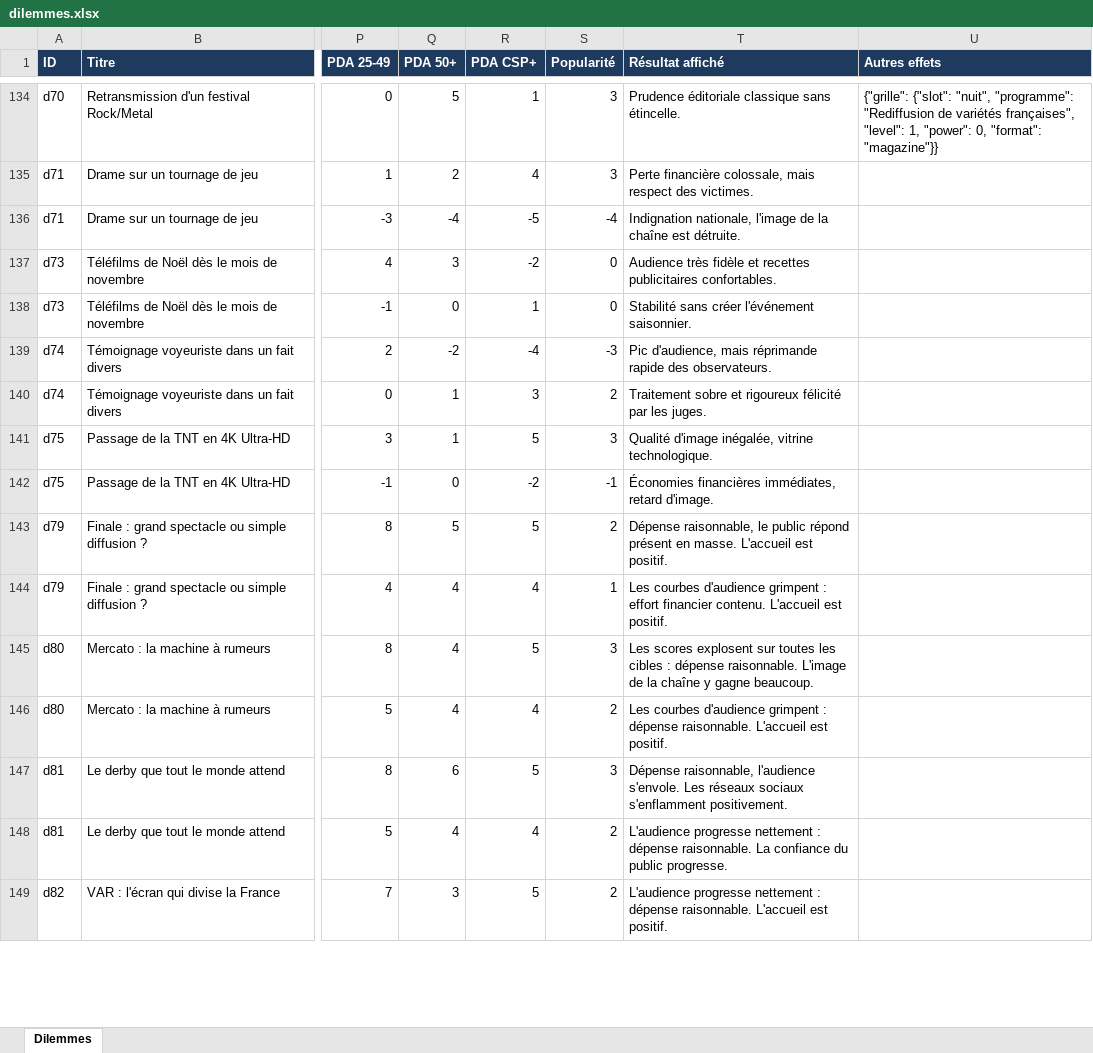
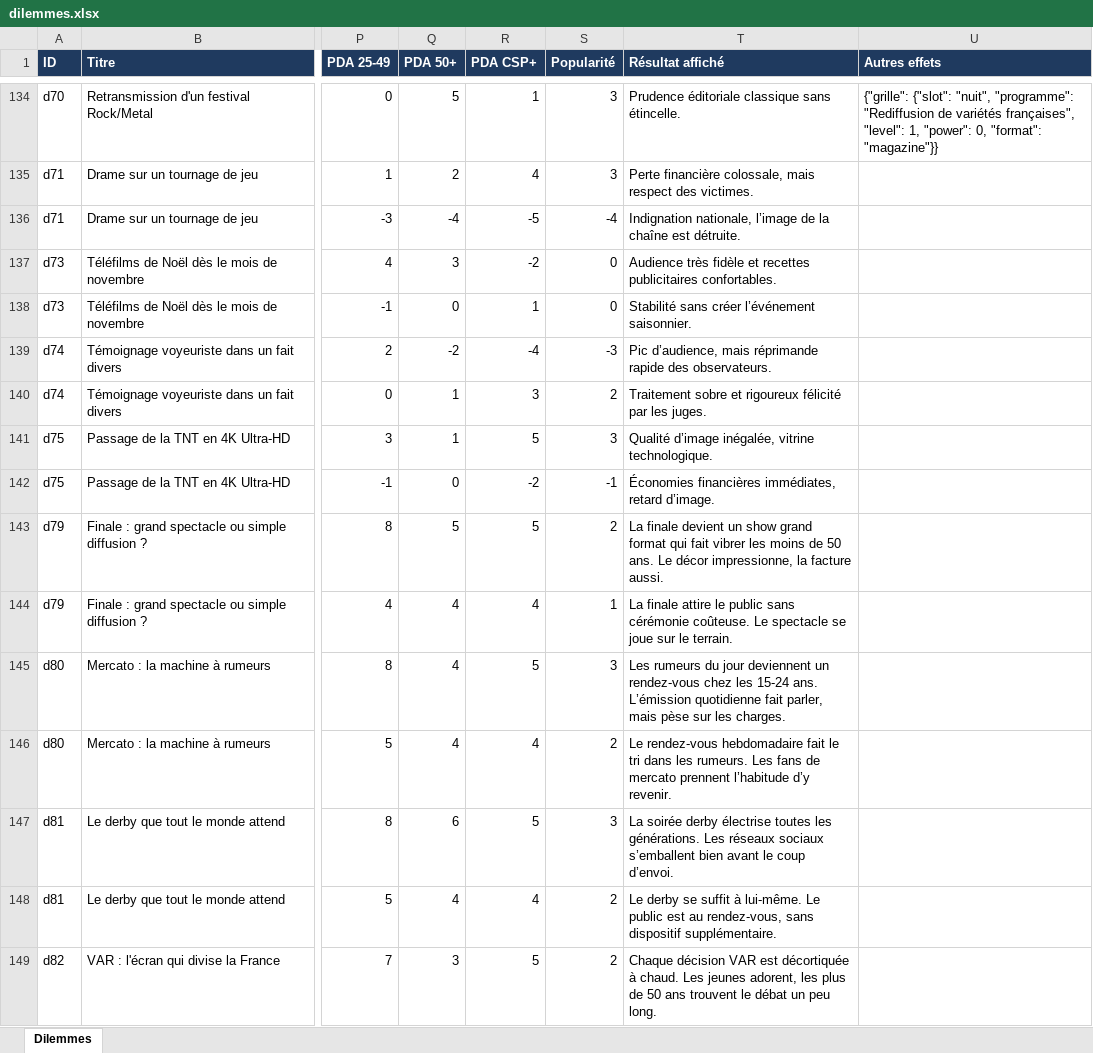
Before and after one commit to N0than/DestinyPrime, an Excel workbook: dilemmes.xlsx, sheet Dilemmes, drawn as a sheet; only a part is shown, gaps mark what is left out; values as stored, in another font and other column widths than the file's, no borders; the diff covers the shown part only; the diff names each change by its address in the sheet, - before the commit and + after, or states it on an @@ line.

```diff
--- a/dilemmes.xlsx (sheet Dilemmes)
+++ b/dilemmes.xlsx (sheet Dilemmes)
-T136 (Résultat affiché): Indignation nationale, l'image de la…
+T136 (Résultat affiché): Indignation nationale, l’image de la…
-T138 (Résultat affiché): Stabilité sans créer l'événement saisonnier.
+T138 (Résultat affiché): Stabilité sans créer l’événement saisonnier.
-T139 (Résultat affiché): Pic d'audience, mais réprimande…
+T139 (Résultat affiché): Pic d’audience, mais réprimande…
-T141 (Résultat affiché): Qualité d'image inégalée, vitrine…
+T141 (Résultat affiché): Qualité d’image inégalée, vitrine…
-T142 (Résultat affiché): …immédiates, retard d'image.
+T142 (Résultat affiché): …immédiates, retard d’image.
-T143 (Résultat affiché): Dépense raisonnable, le public répond présent en masse. L'accueil est positif.
+T143 (Résultat affiché): La finale devient un show grand format qui fait vibrer les moins de 50 ans. Le décor impressionne, la facture aussi.
-T144 (Résultat affiché): Les courbes d'audience grimpent : effort financier contenu. L'accueil est positif.
+T144 (Résultat affiché): La finale attire le public sans cérémonie coûteuse. Le spectacle se joue sur le terrain.
-T145 (Résultat affiché): Les scores explosent sur toutes les cibles : dépense raisonnable. L'image de la chaîne y gagne beaucoup.
+T145 (Résultat affiché): Les rumeurs du jour deviennent un rendez-vous chez les 15-24 ans. L’émission quotidienne fait parler, mais pèse sur les charges.
-T146 (Résultat affiché): Les courbes d'audience grimpent : dépense raisonnable. L'accueil est positif.
+T146 (Résultat affiché): Le rendez-vous hebdomadaire fait le tri dans les rumeurs. Les fans de mercato prennent l’habitude d’y revenir.
-T147 (Résultat affiché): Dépense raisonnable, l'audience s'envole. Les réseaux sociaux s'enflamment positivement.
+T147 (Résultat affiché): La soirée derby électrise toutes les générations. Les réseaux sociaux s’emballent bien avant le coup d’envoi.
-T148 (Résultat affiché): L'audience progresse nettement : dépense raisonnable. La confiance du public progresse.
+T148 (Résultat affiché): Le derby se suffit à lui-même. Le public est au rendez-vous, sans dispositif supplémentaire.
-T149 (Résultat affiché): L'audience progresse nettement : dépense raisonnable. L'accueil est positif.
+T149 (Résultat affiché): Chaque décision VAR est décortiquée à chaud. Les jeunes adorent, les plus de 50 ans trouvent le débat un peu long.
```
Also changed, not shown: 488 edited cells elsewhere in this sheet, 1 other file.
